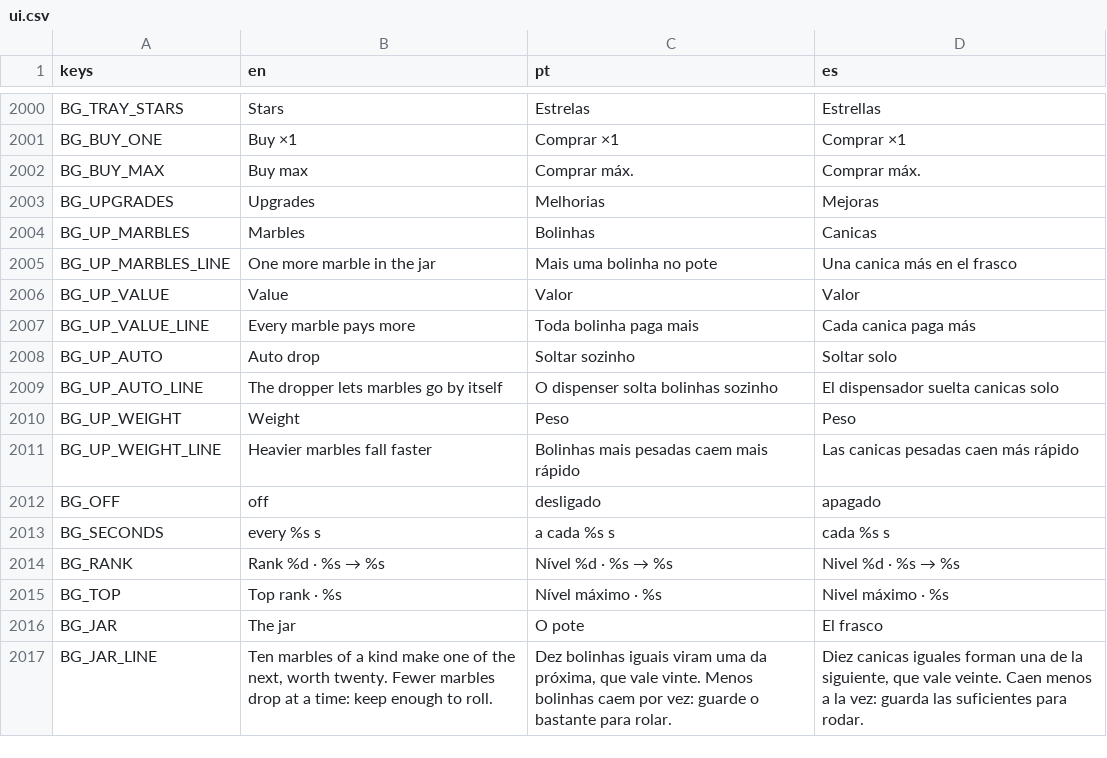
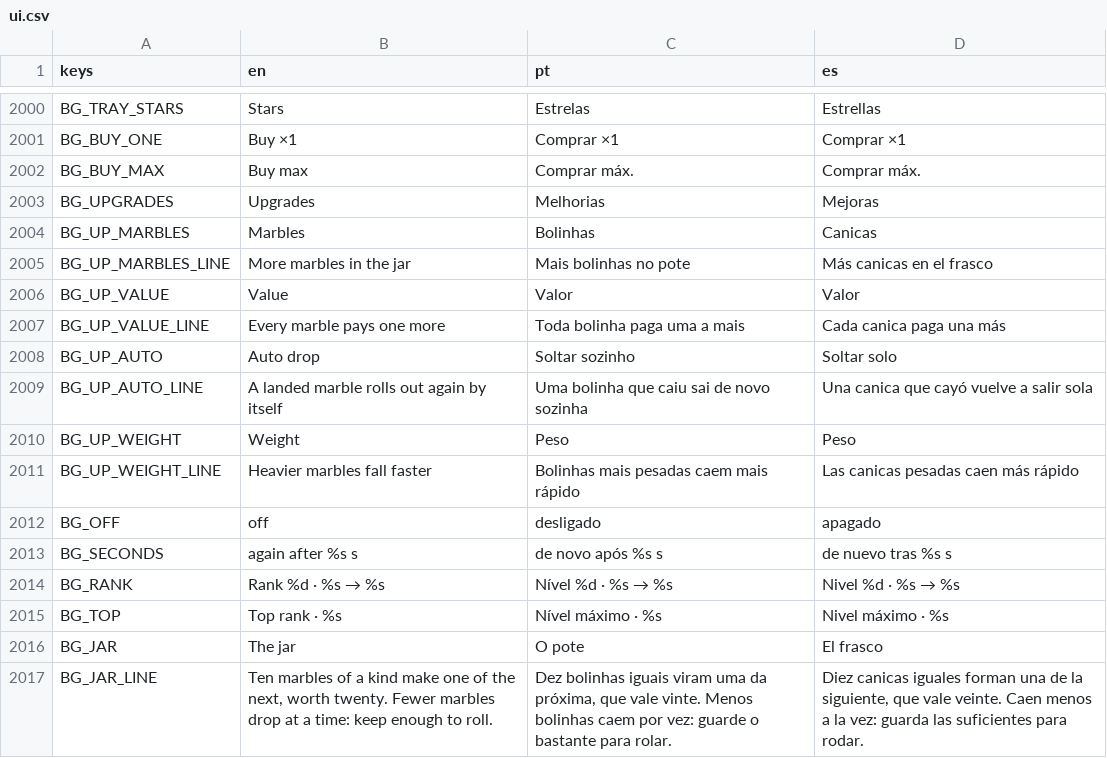
Before and after one commit to flavioriper/daily-games, a CSV file: locale/ui.csv, drawn as a sheet; only a part is shown, gaps mark what is left out.

Commit message:
feat(bagatelle): redrawn, one spawner, fins, the marble ladder -- the user, 2026-10-18: "polish and redesign bagatelle to something more cozier and elegant, right now animations are terrible, for example there is a element moving at top but ball spawn always at middle, balls sometimes falls outside the multiplier buckets, we need something polished, with deep, effects, cozy sounds and wins. Also, game progression is insanely bad ... 3 -> 10, 10 - 20, 20 - 50"
The dropper is the only place a marble comes from: it glides over the middle band, a tap darts it there and it lets go as it arrives, Drop and Auto let go where it stands. Auto now means a landed marble rests and goes again by itself, so every marble owned is in play (60 in the air at most; the queue is capped, a jar of millions hung the first draft). Brass fins between the cups send a marble into one side, so a landing is always inside a cup, and the marble is seen dropping past the rim and sinking into the felt between the cup's back and front. The jar climbs 1, 2, 3, 5, 10, 20, 50, 100 ... (START_MARBLES 1, marbles_at), a rank priced 10 x (next/2)^1.7; Value stays +1 a rank (x1.5 ran away). The field is 1150 tall with thirteen rows. The look: deep velvet under lamplight with a vignette, walnut rails and head bar, domed pins with cast shadows, glass marbles with contact shadows and trails, sparks, dust motes, cup-mouth glows, engraved plates. Sound: land pitched by the cup, a big landing the jar coin with a kalimba fifth (coin, chime: bank takes, unheard). The pace bot without cash outs: earned x10 every ~4 min, a Marbles rank every ~2 min from the fourth; with cash outs, the first at 7.0 min, 28 stars by thirty. Probe 0 failed, _shot_bagatelle 0 failed on opengl3_angle (79 to 116 draws in play), suite 248522/0. Unseen by the user; no phone.

```diff
--- a/locale/ui.csv
+++ b/locale/ui.csv
@@ -2004,7 +2004,7 @@ BG_UPGRADES,Upgrades,Melhorias,Mejoras
 BG_UP_MARBLES,Marbles,Bolinhas,Canicas
-BG_UP_MARBLES_LINE,One more marble in the jar,Mais uma bolinha no pote,Una canica más en el frasco
+BG_UP_MARBLES_LINE,More marbles in the jar,Mais bolinhas no pote,Más canicas en el frasco
 BG_UP_VALUE,Value,Valor,Valor
-BG_UP_VALUE_LINE,Every marble pays more,Toda bolinha paga mais,Cada canica paga más
+BG_UP_VALUE_LINE,Every marble pays one more,Toda bolinha paga uma a mais,Cada canica paga una más
 BG_UP_AUTO,Auto drop,Soltar sozinho,Soltar solo
-BG_UP_AUTO_LINE,The dropper lets marbles go by itself,O dispenser solta bolinhas sozinho,El dispensador suelta canicas solo
+BG_UP_AUTO_LINE,A landed marble rolls out again by itself,Uma bolinha que caiu sai de novo sozinha,Una canica que cayó vuelve a salir sola
 BG_UP_WEIGHT,Weight,Peso,Peso
@@ -2012,3 +2012,3 @@ BG_UP_WEIGHT_LINE,Heavier marbles fall faster,Bolinhas mais pesadas caem mais r
 BG_OFF,off,desligado,apagado
-BG_SECONDS,every %s s,a cada %s s,cada %s s
+BG_SECONDS,again after %s s,de novo após %s s,de nuevo tras %s s
 BG_RANK,Rank %d · %s → %s,Nível %d · %s → %s,Nivel %d · %s → %s
```
Also changed, not shown: 14 other files.
